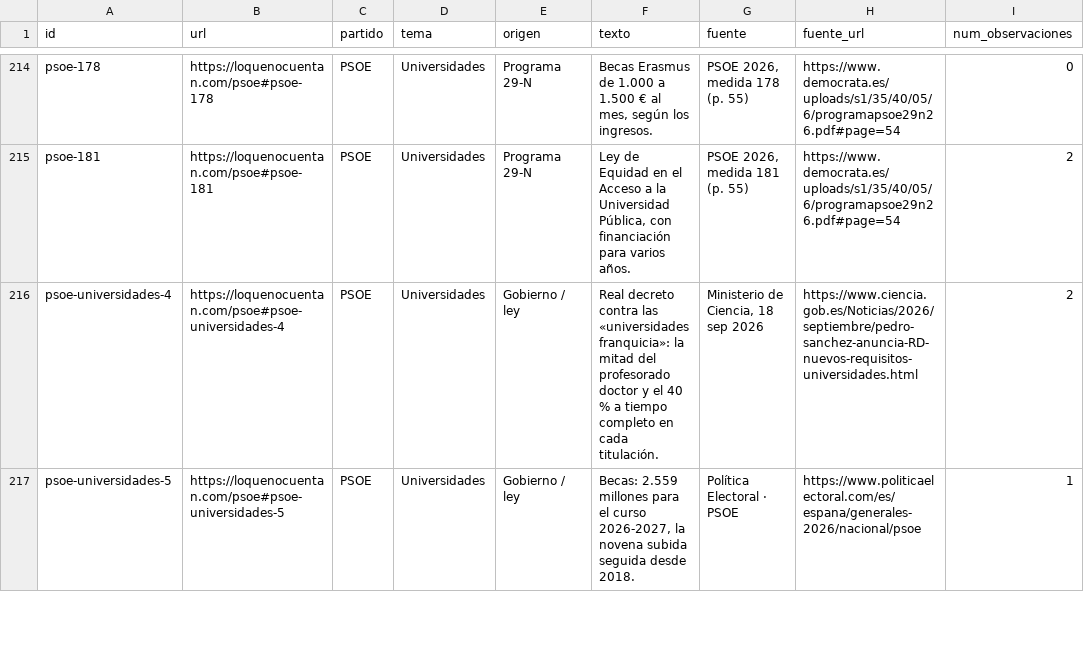
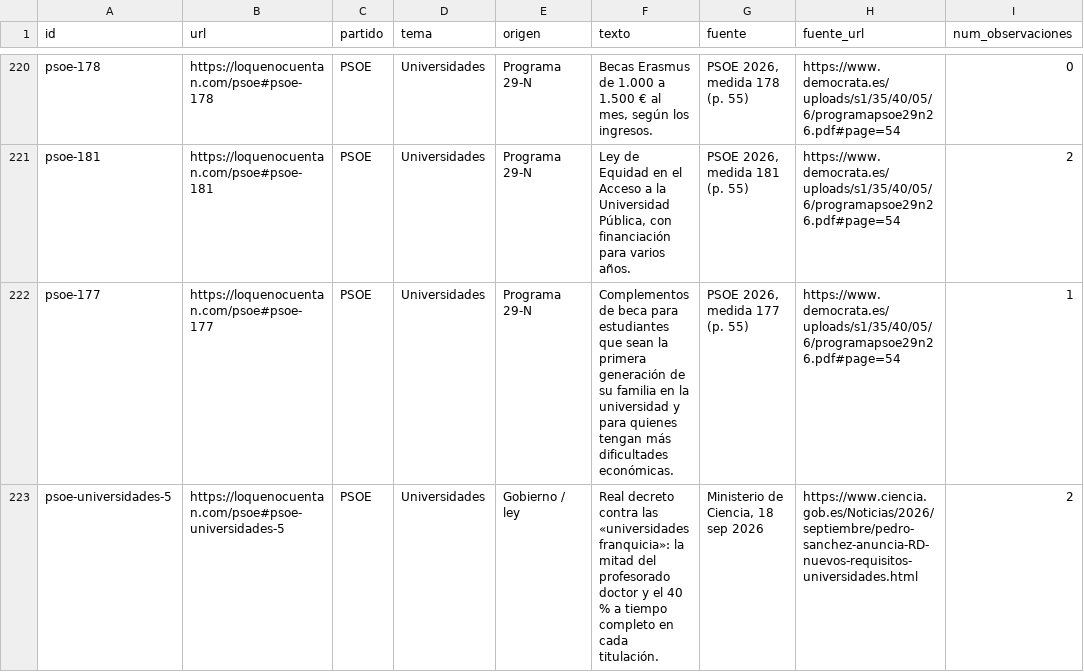
Before and after one commit to lernys/loquenocuentan, a CSV file: datos/medidas.csv, drawn as a sheet; only a part is shown, gaps mark what is left out; the diff covers the shown part only.

```diff
--- a/datos/medidas.csv
+++ b/datos/medidas.csv
@@ -215,3 +221,3 @@
 "psoe-181","https://loquenocuentan.com/psoe#psoe-181","PSOE","Universidades","Programa 29-N","Ley de Equidad en el Acceso a la Universidad Pública, con financiación para varios años.","PSOE 2026, medida 181 (p. 55)","https://www.democrata.es/uploads/s1/35/40/05/6/programapsoe29n26.pdf#page=54","2"
-"psoe-universidades-4","https://loquenocuentan.com/psoe#psoe-universidades-4","PSOE","Universidades","Gobierno / ley","Real decreto contra las «universidades franquicia»: la mitad del profesorado doctor y el 40 % a tiempo completo en cada titulación.","Ministerio de Ciencia, 18 sep 2026","https://www.ciencia.gob.es/Noticias/2026/septiembre/pedro-sanchez-anuncia-RD-nuevos-requisitos-universidades.html","2"
-"psoe-universidades-5","https://loquenocuentan.com/psoe#psoe-universidades-5","PSOE","Universidades","Gobierno / ley","Becas: 2.559 millones para el curso 2026-2027, la novena subida seguida desde 2018.","Política Electoral · PSOE","https://www.politicaelectoral.com/es/espana/generales-2026/nacional/psoe","1"
+"psoe-177","https://loquenocuentan.com/psoe#psoe-177","PSOE","Universidades","Programa 29-N","Complementos de beca para estudiantes que sean la primera generación de su familia en la universidad y para quienes tengan más dificultades económicas.","PSOE 2026, medida 177 (p. 55)","https://www.democrata.es/uploads/s1/35/40/05/6/programapsoe29n26.pdf#page=54","1"
+"psoe-universidades-5","https://loquenocuentan.com/psoe#psoe-universidades-5","PSOE","Universidades","Gobierno / ley","Real decreto contra las «universidades franquicia»: la mitad del profesorado doctor y el 40 % a tiempo completo en cada titulación.","Ministerio de Ciencia, 18 sep 2026","https://www.ciencia.gob.es/Noticias/2026/septiembre/pedro-sanchez-anuncia-RD-nuevos-requisitos-universidades.html","2"
```
Also changed, not shown: 11 added rows, 1 removed row and 30 edited cells elsewhere in this file, datos/observaciones.csv, 24 other files.
